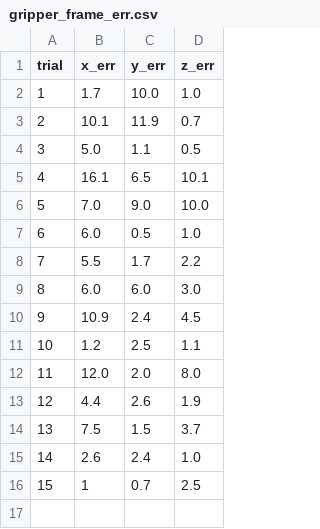
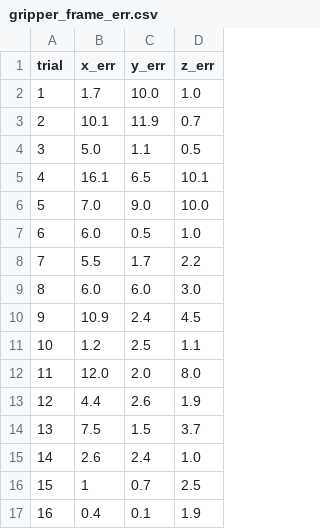
Before and after one commit to adi-balaji/grape_rob, a CSV file: fetch_testing/gripper_frame_err.csv, drawn as a sheet.

Commit message:
minor edits to csv

```diff
--- a/fetch_testing/gripper_frame_err.csv
+++ b/fetch_testing/gripper_frame_err.csv
@@ -16 +16,2 @@ trial,x_err,y_err,z_err
 15,1,0.7,2.5
+16,0.4,0.1,1.9
```
